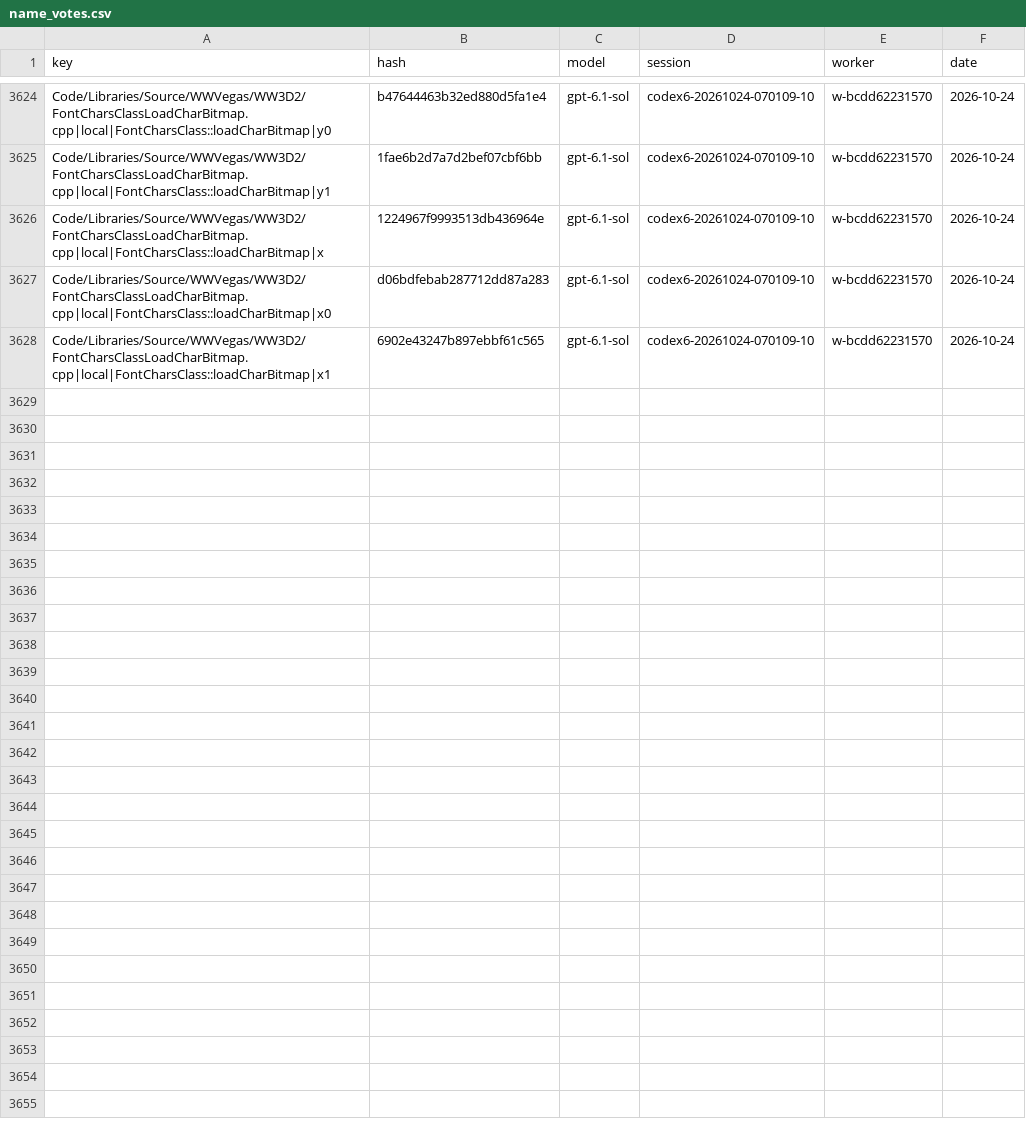
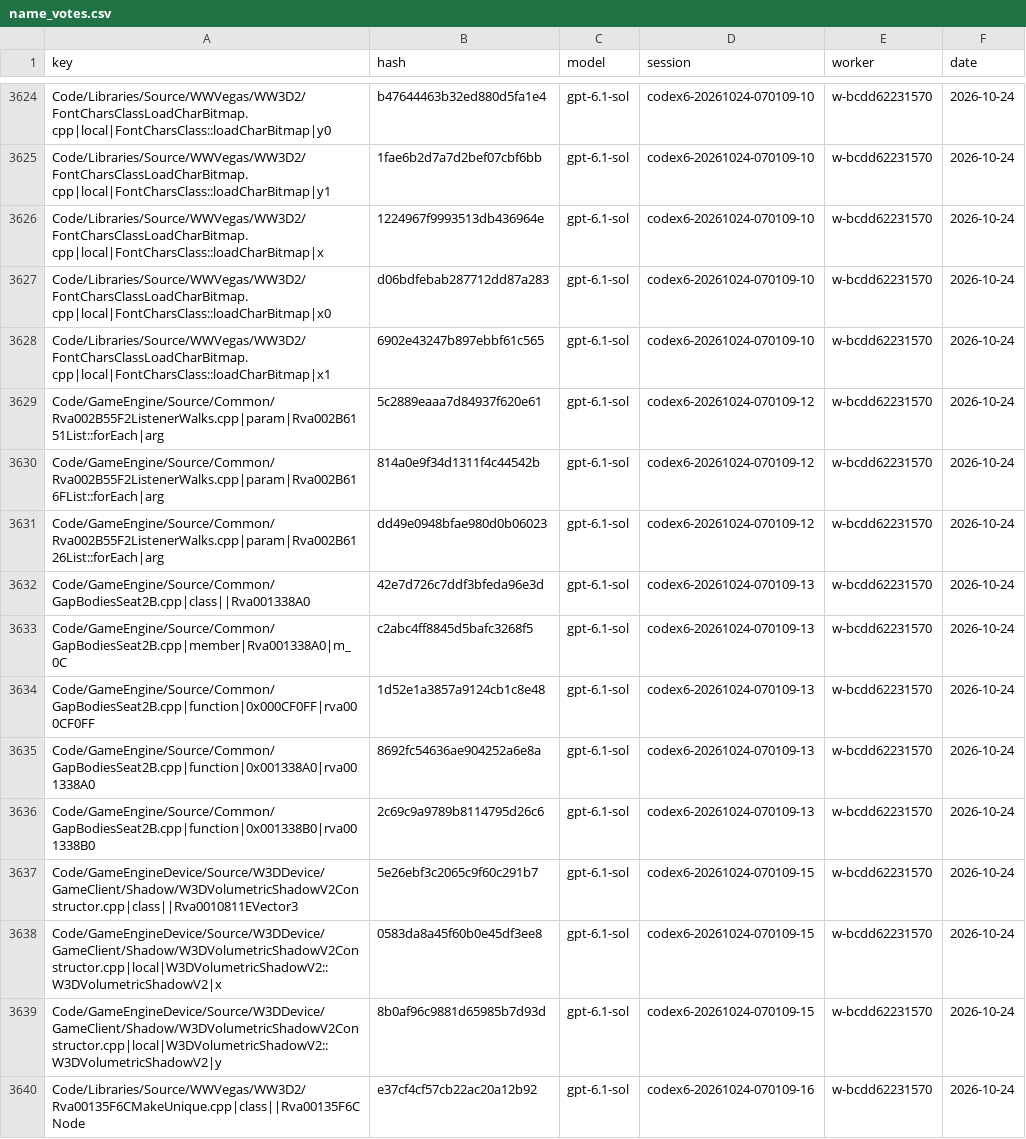
Before and after one commit to Alitryel/Open-BFME-2, a CSV file: reverse/name_votes.csv, drawn as a sheet; only a part is shown, gaps mark what is left out; the diff covers the shown part only.

```diff
--- a/reverse/name_votes.csv
+++ b/reverse/name_votes.csv
@@ -3628 +3628,13 @@ Code/Libraries/Source/WWVegas/WW3D2/FontCharsClassLoadCharBitmap.cpp|local|FontC
 Code/Libraries/Source/WWVegas/WW3D2/FontCharsClassLoadCharBitmap.cpp|local|FontCharsClass::loadCharBitmap|x1,6902e43247b897ebbf61c565,gpt-6.1-sol,codex6-20261024-070109-10,w-bcdd62231570,2026-10-24
+Code/GameEngine/Source/Common/Rva002B55F2ListenerWalks.cpp|param|Rva002B6151List::forEach|arg,5c2889eaaa7d84937f620e61,gpt-6.1-sol,codex6-20261024-070109-12,w-bcdd62231570,2026-10-24
+Code/GameEngine/Source/Common/Rva002B55F2ListenerWalks.cpp|param|Rva002B616FList::forEach|arg,814a0e9f34d1311f4c44542b,gpt-6.1-sol,codex6-20261024-070109-12,w-bcdd62231570,2026-10-24
+Code/GameEngine/Source/Common/Rva002B55F2ListenerWalks.cpp|param|Rva002B6126List::forEach|arg,dd49e0948bfae980d0b06023,gpt-6.1-sol,codex6-20261024-070109-12,w-bcdd62231570,2026-10-24
+Code/GameEngine/Source/Common/GapBodiesSeat2B.cpp|class||Rva001338A0,42e7d726c7ddf3bfeda96e3d,gpt-6.1-sol,codex6-20261024-070109-13,w-bcdd62231570,2026-10-24
+Code/GameEngine/Source/Common/GapBodiesSeat2B.cpp|member|Rva001338A0|m_0C,c2abc4ff8845d5bafc3268f5,gpt-6.1-sol,codex6-20261024-070109-13,w-bcdd62231570,2026-10-24
+Code/GameEngine/Source/Common/GapBodiesSeat2B.cpp|function|0x000CF0FF|rva000CF0FF,1d52e1a3857a9124cb1c8e48,gpt-6.1-sol,codex6-20261024-070109-13,w-bcdd62231570,2026-10-24
+Code/GameEngine/Source/Common/GapBodiesSeat2B.cpp|function|0x001338A0|rva001338A0,8692fc54636ae904252a6e8a,gpt-6.1-sol,codex6-20261024-070109-13,w-bcdd62231570,2026-10-24
+Code/GameEngine/Source/Common/GapBodiesSeat2B.cpp|function|0x001338B0|rva001338B0,2c69c9a9789b8114795d26c6,gpt-6.1-sol,codex6-20261024-070109-13,w-bcdd62231570,2026-10-24
+Code/GameEngineDevice/Source/W3DDevice/GameClient/Shadow/W3DVolumetricShadowV2Constructor.cpp|class||Rva0010811EVector3,5e26ebf3c2065c9f60c291b7,gpt-6.1-sol,codex6-20261024-070109-15,w-bcdd62231570,2026-10-24
+Code/GameEngineDevice/Source/W3DDevice/GameClient/Shadow/W3DVolumetricShadowV2Constructor.cpp|local|W3DVolumetricShadowV2::W3DVolumetricShadowV2|x,0583da8a45f60b0e45df3ee8,gpt-6.1-sol,codex6-20261024-070109-15,w-bcdd62231570,2026-10-24
+Code/GameEngineDevice/Source/W3DDevice/GameClient/Shadow/W3DVolumetricShadowV2Constructor.cpp|local|W3DVolumetricShadowV2::W3DVolumetricShadowV2|y,8b0af96c9881d65985b7d93d,gpt-6.1-sol,codex6-20261024-070109-15,w-bcdd62231570,2026-10-24
+Code/Libraries/Source/WWVegas/WW3D2/Rva00135F6CMakeUnique.cpp|class||Rva00135F6CNode,e37cf4cf57cb22ac20a12b92,gpt-6.1-sol,codex6-20261024-070109-16,w-bcdd62231570,2026-10-24
```
Also changed, not shown: 11 added rows elsewhere in this file.
